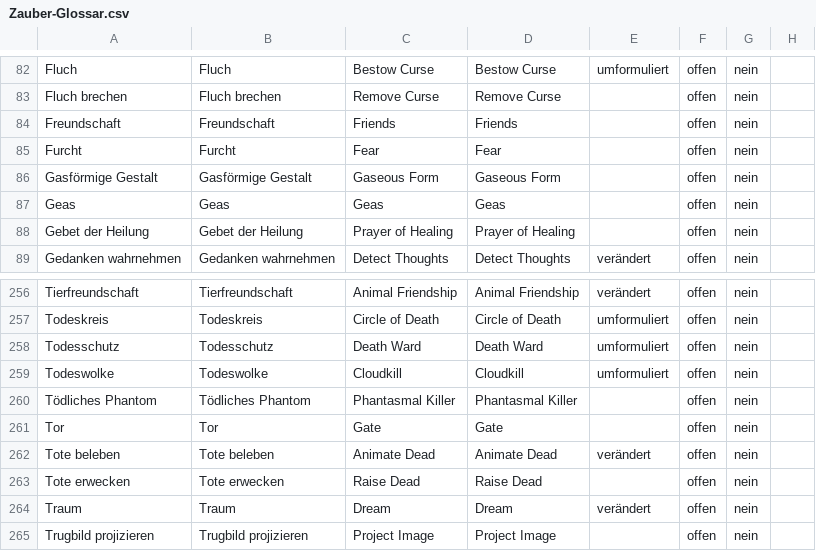
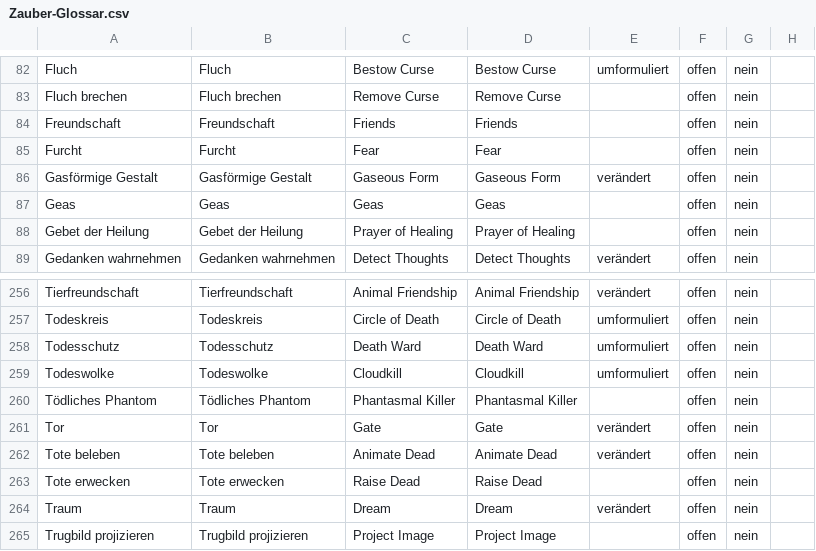
Before and after one commit to wyrmworkspublishing/free5e, a CSV file: de-DE/Codex_der_Charaktere/06_Zauberwirken/Beschreibungen_der_Zauber/Zauber-Glossar.csv, drawn as a sheet; only a part is shown, gaps mark what is left out.

```diff
--- a/de-DE/Codex_der_Charaktere/06_Zauberwirken/Beschreibungen_der_Zauber/Zauber-Glossar.csv
+++ b/de-DE/Codex_der_Charaktere/06_Zauberwirken/Beschreibungen_der_Zauber/Zauber-Glossar.csv
@@ -85,3 +85,3 @@ Freundschaft;Freundschaft;Friends;Friends;;offen;nein;
 Furcht;Furcht;Fear;Fear;;offen;nein;
-Gasförmige Gestalt;Gasförmige Gestalt;Gaseous Form;Gaseous Form;;offen;nein;
+Gasförmige Gestalt;Gasförmige Gestalt;Gaseous Form;Gaseous Form;verändert;offen;nein;
 Geas;Geas;Geas;Geas;;offen;nein;
@@ -260,3 +260,3 @@ Todeswolke;Todeswolke;Cloudkill;Cloudkill;umformuliert;offen;nein;
 Tödliches Phantom;Tödliches Phantom;Phantasmal Killer;Phantasmal Killer;;offen;nein;
-Tor;Tor;Gate;Gate;;offen;nein;
+Tor;Tor;Gate;Gate;verändert;offen;nein;
 Tote beleben;Tote beleben;Animate Dead;Animate Dead;verändert;offen;nein;
```
Also changed, not shown: 2 other files.
